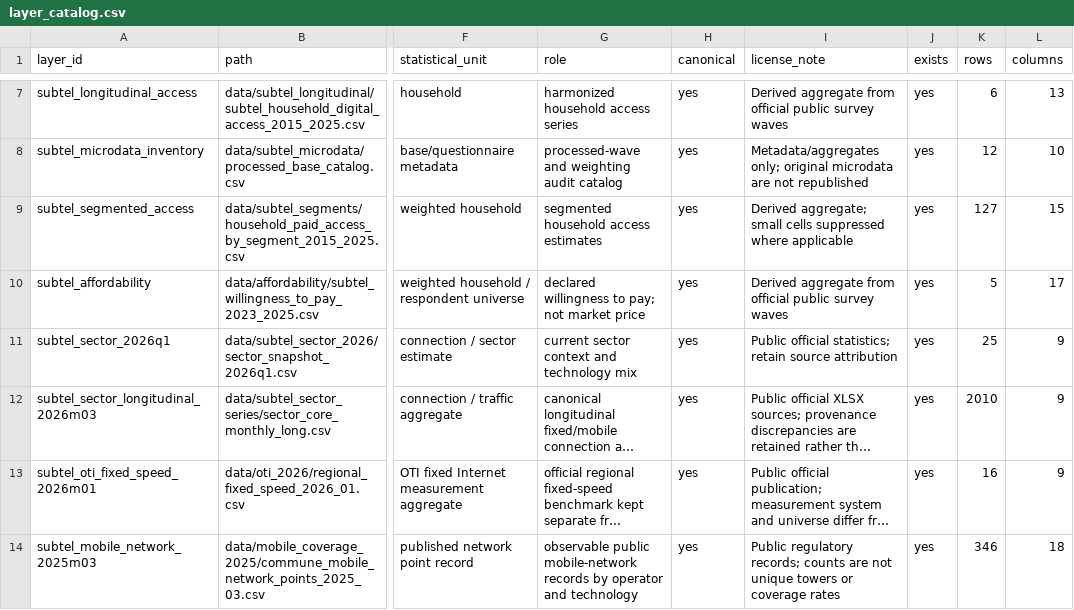
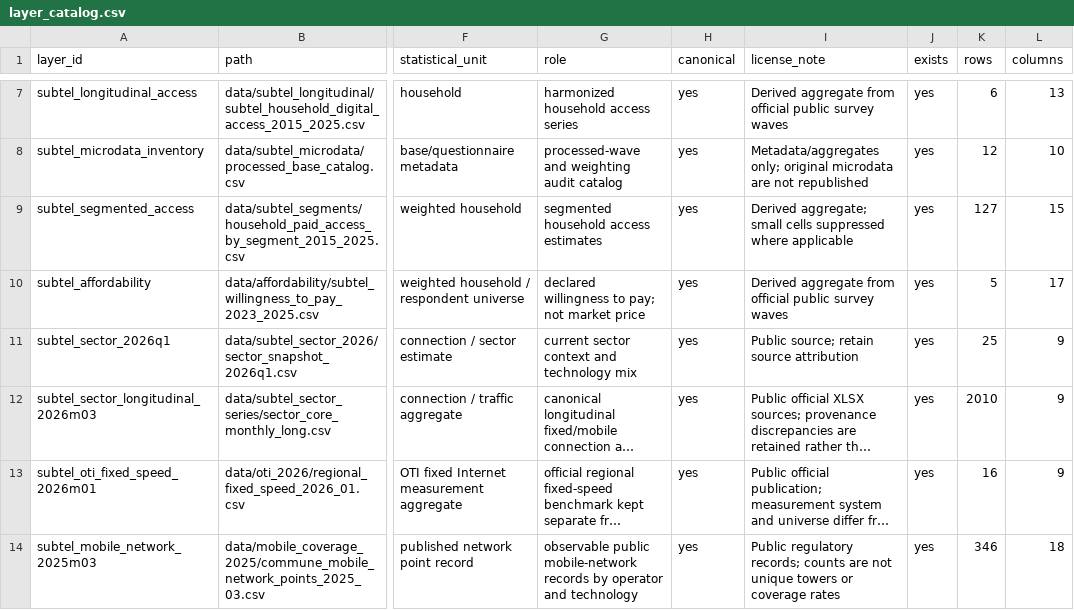
Before and after one commit to selguetagodoy/Chile-Digital-Inclusion, a CSV file: data/metadata/layer_catalog.csv, drawn as a sheet; only a part is shown, gaps mark what is left out; long unchanged cells end in …; the diff covers the shown part only; the diff names each change by its address in the sheet, - before the commit and + after, or states it on an @@ line.

```diff
--- a/data/metadata/layer_catalog.csv
+++ b/data/metadata/layer_catalog.csv
-I11 (license_note): Public official statistics; retain source…
+I11 (license_note): Public source; retain source…
```
Also changed, not shown: 1 added row elsewhere in this file, data/metadata/release_manifest.csv.
